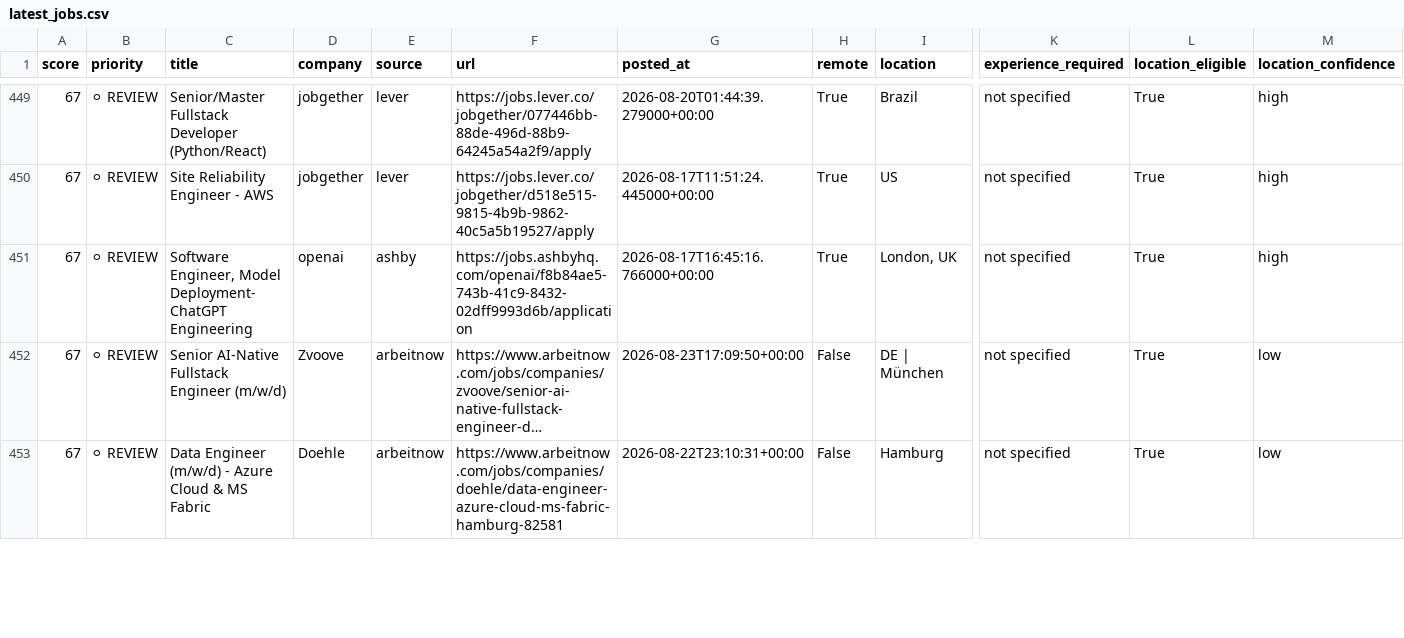
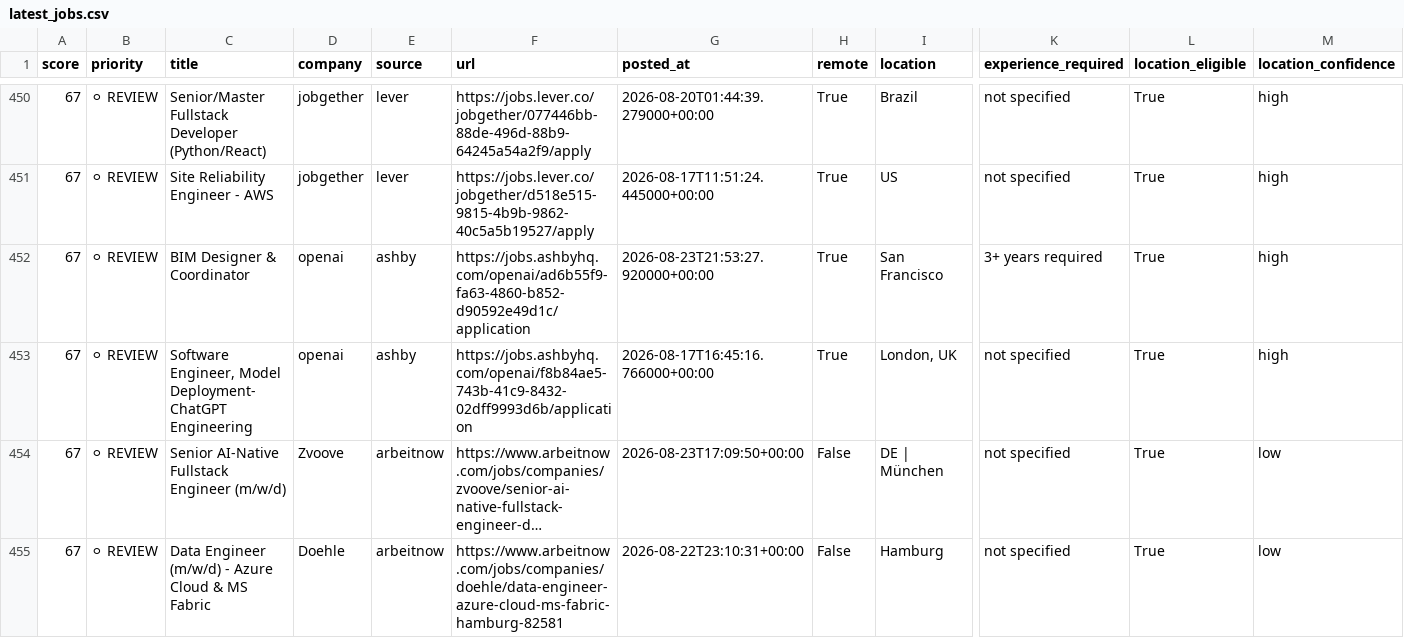
Before and after one commit to QDung210/job-hunter, a CSV file: data/latest_jobs.csv, drawn as a sheet; only a part is shown, gaps mark what is left out; long unchanged cells end in …; rows hold the shown columns only; the diff covers the shown part only; the diff names each change by its address in the sheet, - before the commit and + after, or states it on an @@ line.

```diff
--- a/data/latest_jobs.csv
+++ b/data/latest_jobs.csv
+row 452: 67 | ⚪ REVIEW | BIM Designer & Coordinator | openai | ashby | https://jobs.ashbyhq.com/openai/ad6b55f9-fa63-4860-b852-d90592e49d1c/application | 2026-08-23T21:53:27.920000+00:00 | True | San Francisco | 3+ years required | True | high
```
Also changed, not shown: 2 added rows, 2 removed rows, 49 moved rows and 12 edited cells elsewhere in this file, 2 other files.
